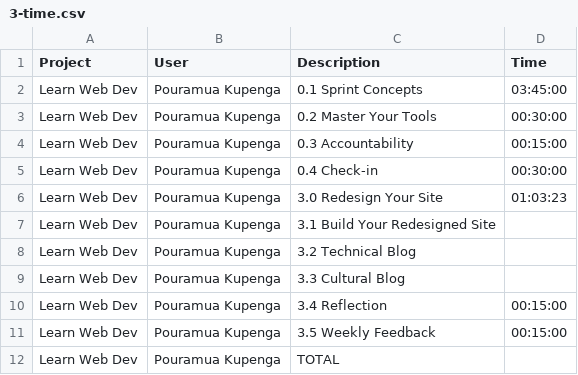
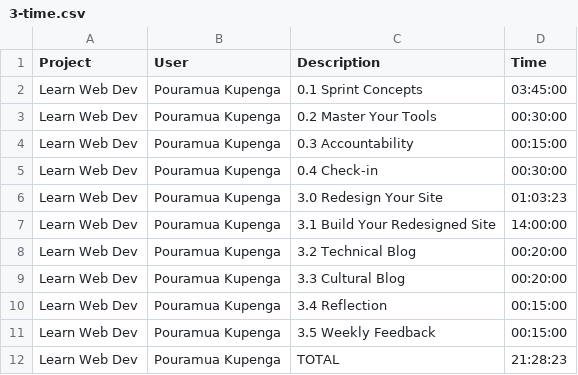
Before and after one commit to piwakawaka-2016/piwakawaka-2016, a CSV file: time/pouramua-kupenga/3-time.csv, drawn as a sheet.

Commit message:
save

```diff
--- a/time/pouramua-kupenga/3-time.csv
+++ b/time/pouramua-kupenga/3-time.csv
@@ -6,7 +6,7 @@ Learn Web Dev,Pouramua Kupenga, 0.4 Check-in, 00:30:00
 Learn Web Dev,Pouramua Kupenga, 3.0 Redesign Your Site, 01:03:23
-Learn Web Dev,Pouramua Kupenga, 3.1 Build Your Redesigned Site,
-Learn Web Dev,Pouramua Kupenga, 3.2 Technical Blog,
-Learn Web Dev,Pouramua Kupenga, 3.3 Cultural Blog,
+Learn Web Dev,Pouramua Kupenga, 3.1 Build Your Redesigned Site, 14:00:00
+Learn Web Dev,Pouramua Kupenga, 3.2 Technical Blog, 00:20:00
+Learn Web Dev,Pouramua Kupenga, 3.3 Cultural Blog, 00:20:00
 Learn Web Dev,Pouramua Kupenga, 3.4 Reflection, 00:15:00
 Learn Web Dev,Pouramua Kupenga, 3.5 Weekly Feedback, 00:15:00
-Learn Web Dev,Pouramua Kupenga, TOTAL,
+Learn Web Dev,Pouramua Kupenga, TOTAL, 21:28:23
```
